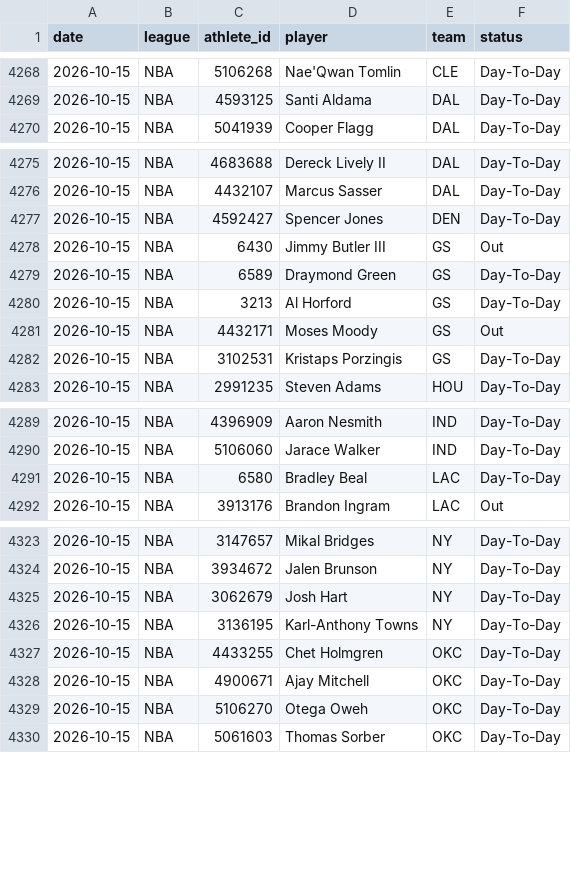
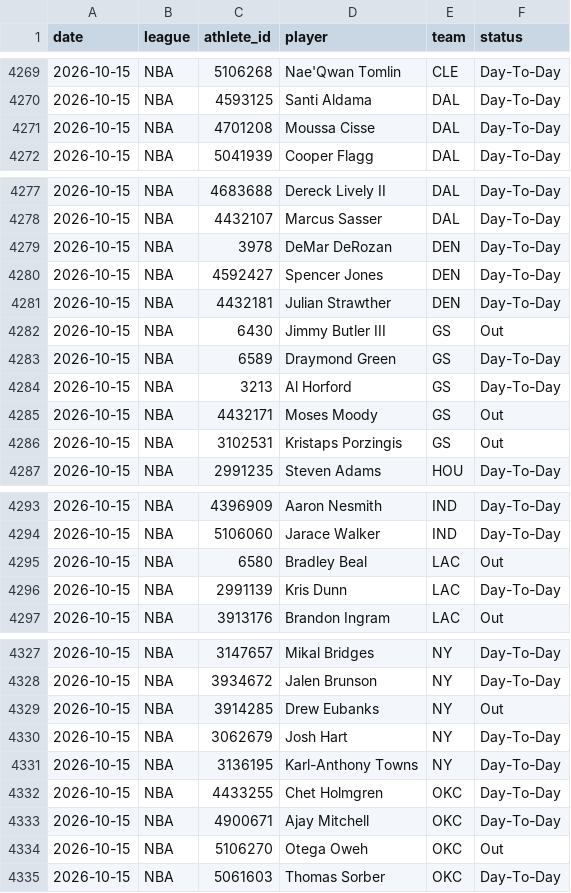
Before and after one commit to azcal/mbm-nba, a CSV file: logs/injuries.csv, drawn as a sheet; only a part is shown, gaps mark what is left out; the diff covers the shown part only.

```diff
--- a/logs/injuries.csv
+++ b/logs/injuries.csv
@@ -4269,2 +4270,3 @@ date,league,athlete_id,player,team,status
 2026-10-15,NBA,4593125,Santi Aldama,DAL,Day-To-Day
+2026-10-15,NBA,4701208,Moussa Cisse,DAL,Day-To-Day
 2026-10-15,NBA,5041939,Cooper Flagg,DAL,Day-To-Day
@@ -4276,3 +4278,5 @@ date,league,athlete_id,player,team,status
 2026-10-15,NBA,4432107,Marcus Sasser,DAL,Day-To-Day
+2026-10-15,NBA,3978,DeMar DeRozan,DEN,Day-To-Day
 2026-10-15,NBA,4592427,Spencer Jones,DEN,Day-To-Day
+2026-10-15,NBA,4432181,Julian Strawther,DEN,Day-To-Day
 2026-10-15,NBA,6430,Jimmy Butler III,GS,Out
@@ -4281,3 +4285,3 @@ date,league,athlete_id,player,team,status
 2026-10-15,NBA,4432171,Moses Moody,GS,Out
-2026-10-15,NBA,3102531,Kristaps Porzingis,GS,Day-To-Day
+2026-10-15,NBA,3102531,Kristaps Porzingis,GS,Out
 2026-10-15,NBA,2991235,Steven Adams,HOU,Day-To-Day
@@ -4290,3 +4294,4 @@ date,league,athlete_id,player,team,status
 2026-10-15,NBA,5106060,Jarace Walker,IND,Day-To-Day
-2026-10-15,NBA,6580,Bradley Beal,LAC,Day-To-Day
+2026-10-15,NBA,6580,Bradley Beal,LAC,Out
+2026-10-15,NBA,2991139,Kris Dunn,LAC,Day-To-Day
 2026-10-15,NBA,3913176,Brandon Ingram,LAC,Out
@@ -4324,2 +4328,3 @@ date,league,athlete_id,player,team,status
 2026-10-15,NBA,3934672,Jalen Brunson,NY,Day-To-Day
+2026-10-15,NBA,3914285,Drew Eubanks,NY,Out
 2026-10-15,NBA,3062679,Josh Hart,NY,Day-To-Day
@@ -4328,3 +4333,3 @@ date,league,athlete_id,player,team,status
 2026-10-15,NBA,4900671,Ajay Mitchell,OKC,Day-To-Day
-2026-10-15,NBA,5106270,Otega Oweh,OKC,Day-To-Day
+2026-10-15,NBA,5106270,Otega Oweh,OKC,Out
 2026-10-15,NBA,5061603,Thomas Sorber,OKC,Day-To-Day
```
Also changed, not shown: 1 added row and 2 moved rows elsewhere in this file, 1 other file.
